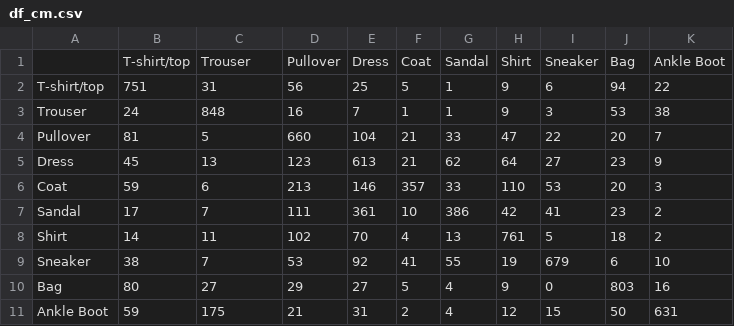
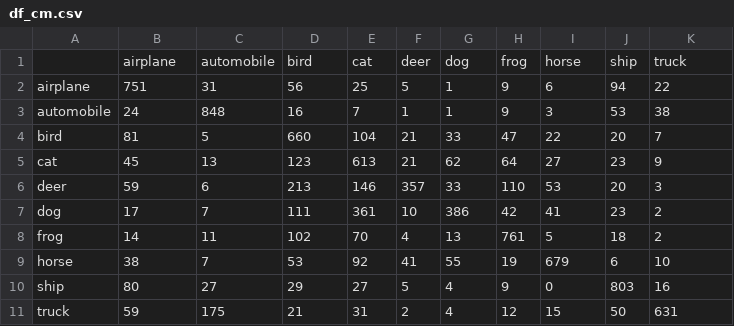
Before and after one commit to lucas-santana/trabalho2-visao-computacional, a CSV file: results/experiment_2/df_cm.csv, drawn as a sheet.

Commit message:
data

```diff
--- a/results/experiment_2/df_cm.csv
+++ b/results/experiment_2/df_cm.csv
@@ -1,11 +1,11 @@
-,T-shirt/top,Trouser,Pullover,Dress,Coat,Sandal,Shirt,Sneaker,Bag,Ankle Boot
-T-shirt/top,751,31,56,25,5,1,9,6,94,22
-Trouser,24,848,16,7,1,1,9,3,53,38
-Pullover,81,5,660,104,21,33,47,22,20,7
-Dress,45,13,123,613,21,62,64,27,23,9
-Coat,59,6,213,146,357,33,110,53,20,3
-Sandal,17,7,111,361,10,386,42,41,23,2
-Shirt,14,11,102,70,4,13,761,5,18,2
-Sneaker,38,7,53,92,41,55,19,679,6,10
-Bag,80,27,29,27,5,4,9,0,803,16
-Ankle Boot,59,175,21,31,2,4,12,15,50,631
+,airplane,automobile,bird,cat,deer,dog,frog,horse,ship,truck
+airplane,751,31,56,25,5,1,9,6,94,22
+automobile,24,848,16,7,1,1,9,3,53,38
+bird,81,5,660,104,21,33,47,22,20,7
+cat,45,13,123,613,21,62,64,27,23,9
+deer,59,6,213,146,357,33,110,53,20,3
+dog,17,7,111,361,10,386,42,41,23,2
+frog,14,11,102,70,4,13,761,5,18,2
+horse,38,7,53,92,41,55,19,679,6,10
+ship,80,27,29,27,5,4,9,0,803,16
+truck,59,175,21,31,2,4,12,15,50,631
```
Also changed, not shown: 17 other files.
